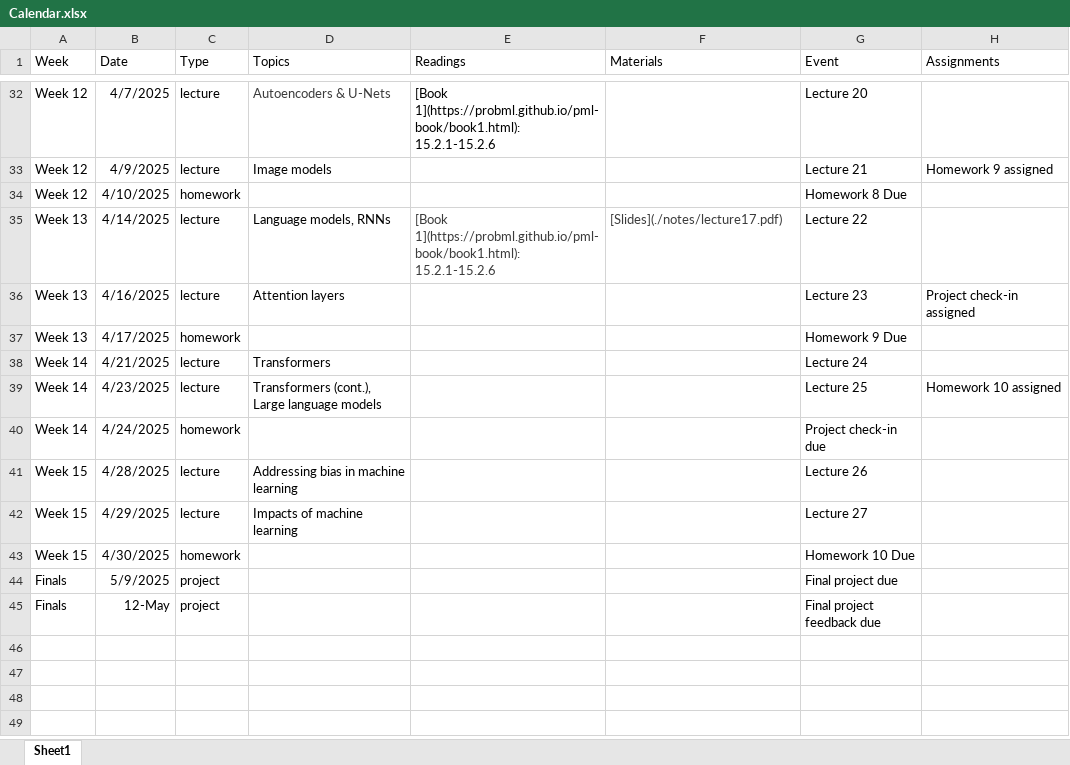
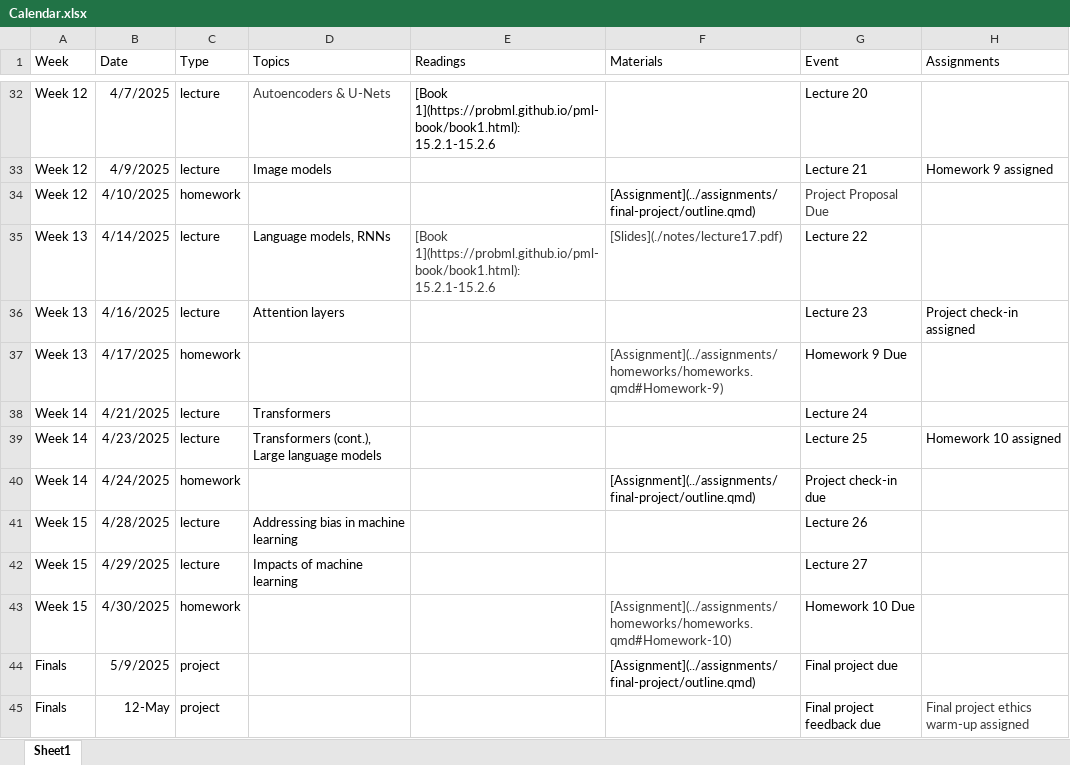
Before and after one commit to cs152/cs152.github.io, an Excel workbook: calendar/Calendar.xlsx, sheet Sheet1, drawn as a sheet; only a part is shown, gaps mark what is left out; values as stored, in another font and other column widths than the file's, no borders; the diff covers the shown part only; the diff names each change by its address in the sheet, - before the commit and + after, or states it on an @@ line.

```diff
--- a/calendar/Calendar.xlsx (sheet Sheet1)
+++ b/calendar/Calendar.xlsx (sheet Sheet1)
-F34 (Materials): (empty)
+F34 (Materials): [Assignment](../assignments/final-project/outline.qmd)
-G34 (Event): Homework 8 Due
+G34 (Event): Project Proposal Due
-G34 text colour: black
+G34 text colour: #3B3B3B
-F37 (Materials): (empty)
+F37 (Materials): [Assignment](../assignments/homeworks/homeworks.qmd#Homework-9)
-F40 (Materials): (empty)
+F40 (Materials): [Assignment](../assignments/final-project/outline.qmd)
-F43 (Materials): (empty)
+F43 (Materials): [Assignment](../assignments/homeworks/homeworks.qmd#Homework-10)
-F44 (Materials): (empty)
+F44 (Materials): [Assignment](../assignments/final-project/outline.qmd)
-H45 (Assignments): (empty)
+H45 (Assignments): Final project ethics warm-up assigned
```
Also changed, not shown: 23 edited cells and cell formats elsewhere in this sheet, 5 other files.
